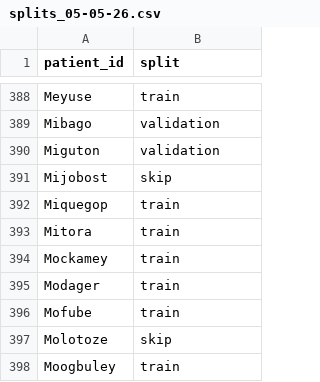
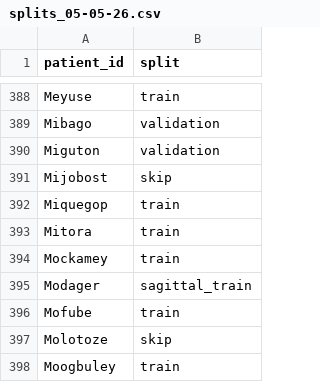
Before and after one commit to AiDALabUCSD/vascular-superenhancement-4d-flow, a CSV file: splits/splits_05-05-26.csv, drawn as a sheet; only a part is shown, gaps mark what is left out; the diff covers the shown part only.

```diff
--- a/splits/splits_05-05-26.csv
+++ b/splits/splits_05-05-26.csv
@@ -394,3 +394,3 @@ Mitora,train
 Mockamey,train
-Modager,train
+Modager,sagittal_train
 Mofube,train
```
Also changed, not shown: 49 edited cells elsewhere in this file, 5 other files.
